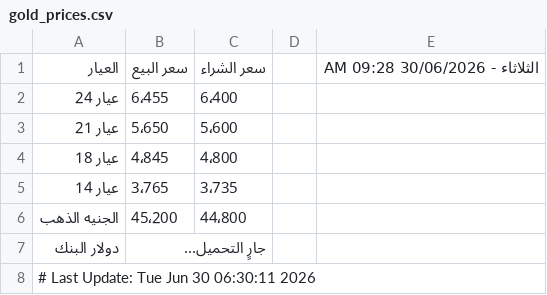
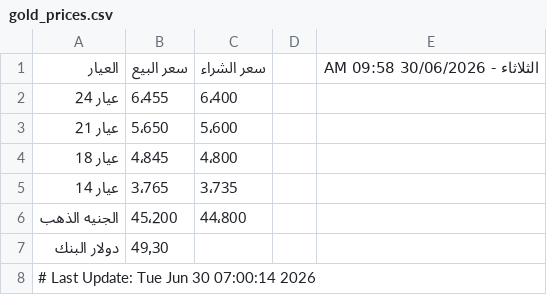
Before and after one commit to abodaapp-hash/-update_gold_prices.py, a CSV file: data/gold_prices.csv, drawn as a sheet.

```diff
--- a/data/gold_prices.csv
+++ b/data/gold_prices.csv
@@ -1,2 +1,2 @@
-العيار,سعر البيع,سعر الشراء,,الثلاثاء - 30/06/2026 09:28 AM
+العيار,سعر البيع,سعر الشراء,,الثلاثاء - 30/06/2026 09:58 AM
 عيار 24,6٬455,6٬400,,
@@ -6,3 +6,3 @@
 الجنيه الذهب,45٬200,44٬800,,
-دولار البنك,جارٍ التحميل...,,,
-# Last Update: Tue Jun 30 06:30:11 2026
+دولار البنك,49٫30,,,
+# Last Update: Tue Jun 30 07:00:14 2026
```
